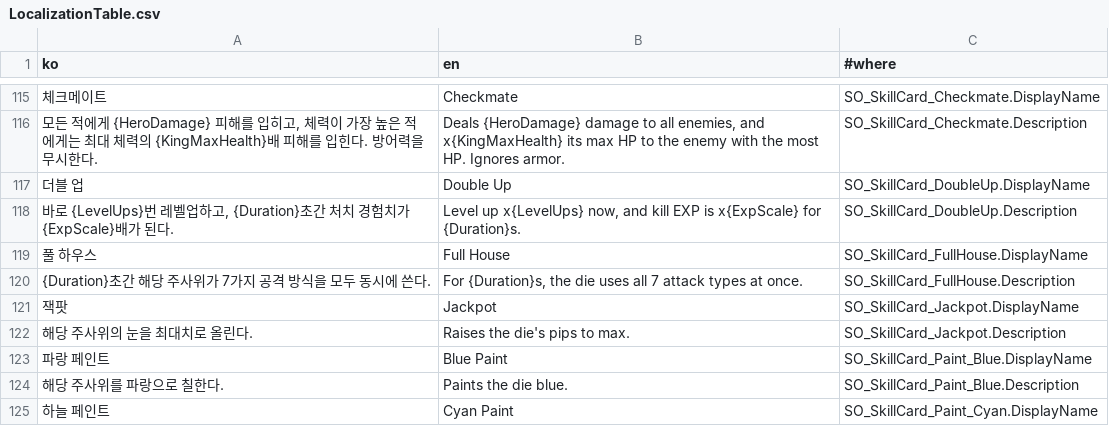
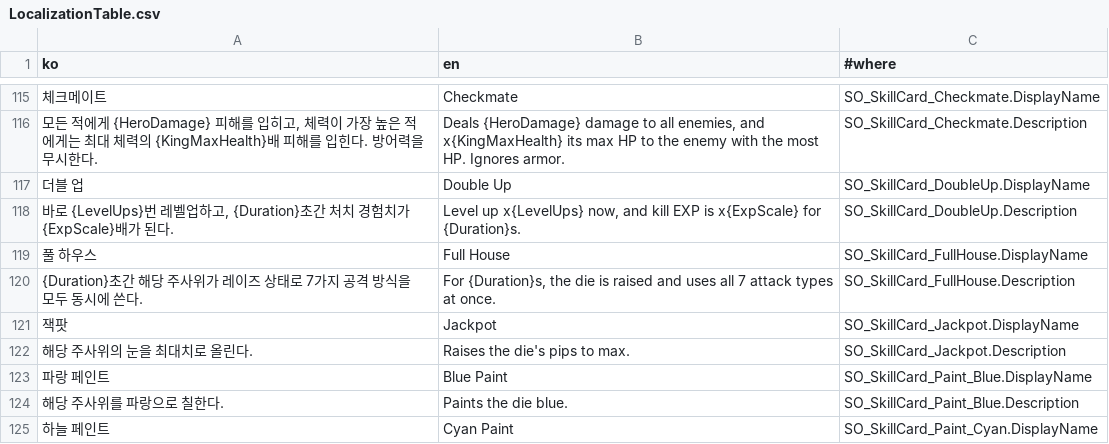
Before and after one commit to SimHyungjin/BunnyBunnyDice, a CSV file: Assets/_Project/_Shared/Localization/LocalizationTable.csv, drawn as a sheet; only a part is shown, gaps mark what is left out.

```diff
--- a/Assets/_Project/_Shared/Localization/LocalizationTable.csv
+++ b/Assets/_Project/_Shared/Localization/LocalizationTable.csv
@@ -119,3 +119,3 @@
 풀 하우스,Full House,SO_SkillCard_FullHouse.DisplayName
-{Duration}초간 해당 주사위가 7가지 공격 방식을 모두 동시에 쓴다.,"For {Duration}s, the die uses all 7 attack types at once.",SO_SkillCard_FullHouse.Description
+{Duration}초간 해당 주사위가 레이즈 상태로 7가지 공격 방식을 모두 동시에 쓴다.,"For {Duration}s, the die is raised and uses all 7 attack types at once.",SO_SkillCard_FullHouse.Description
 잭팟,Jackpot,SO_SkillCard_Jackpot.DisplayName
```
Also changed, not shown: 5 other files.
